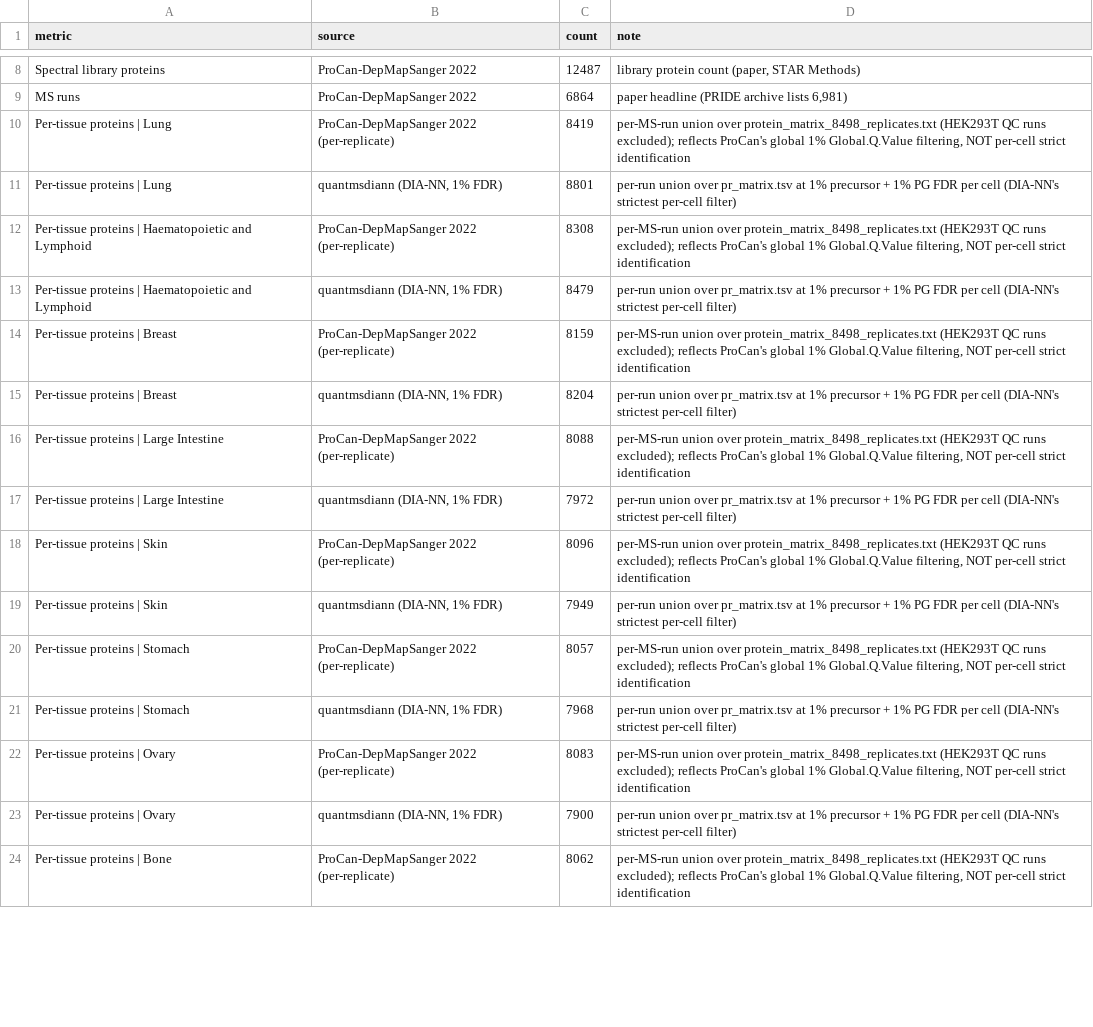
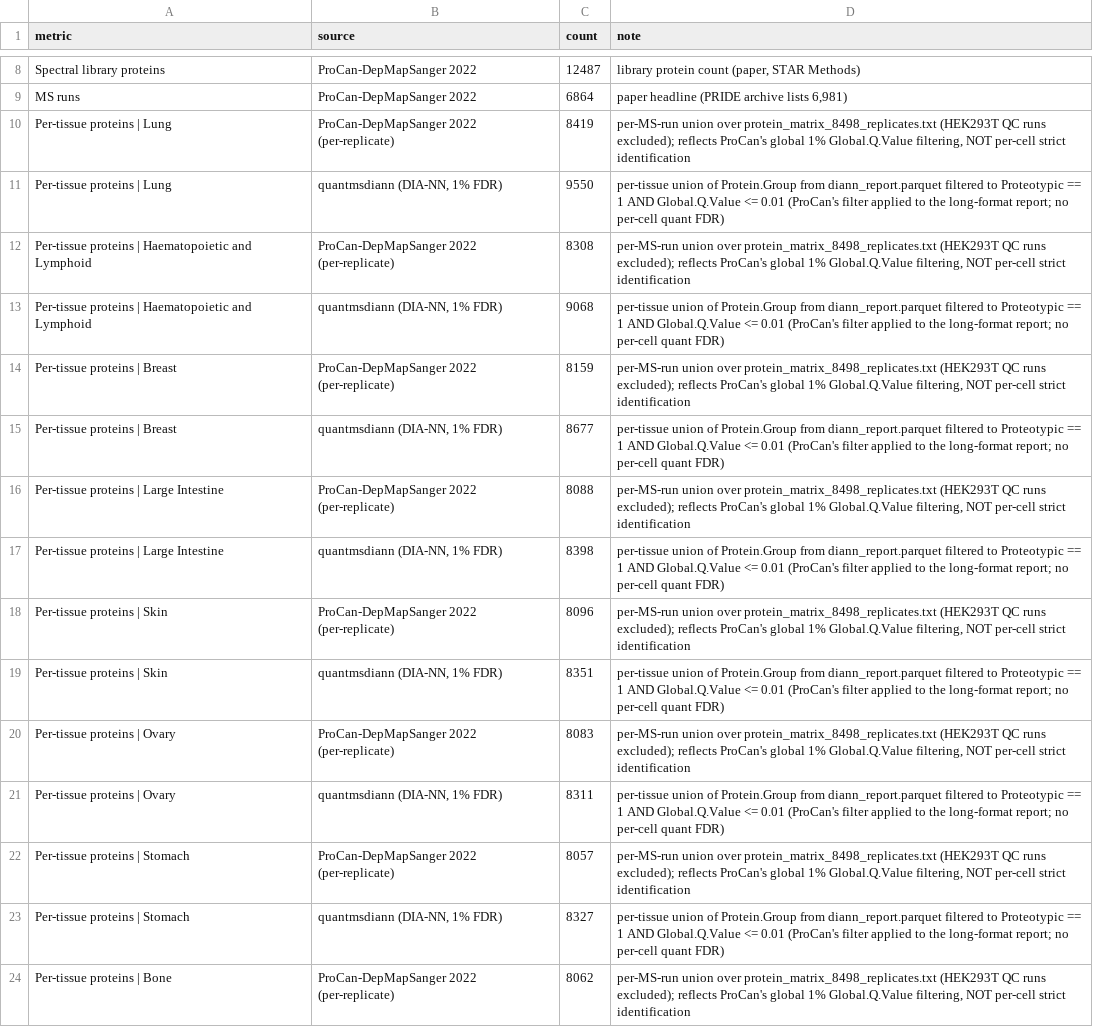
Before and after one commit to yueqixuan/quantmsdiann-paper, a TSV file: analysis/figures/PXD030304/counts.tsv, drawn as a sheet; only a part is shown, gaps mark what is left out; the diff covers the shown part only.

Commit message:
feat(analysis): apply ProCan's exact filter to quantmsdiann via streamed parquet
The default pr_matrix-derived per-tissue numbers were below ProCan in most
tissues because DIA-NN's pr_matrix is filtered at 1% precursor + 1% PG FDR
per cell, while ProCan's published matrix applies only a global filter
(Proteotypic == 1 AND Global.Q.Value <= 0.01). Applying the same global
filter to quantmsdiann's long-format report flips the picture in the
direction expected from the headline numbers.

Implementation: stream diann_report.parquet (33 GB, well above local disk
headroom) over HTTP with pyarrow.ParquetFile.iter_batches and column
projection on Run / Protein.Group / Global.Q.Value / Proteotypic. Only
~5% of file data covering those columns transits the wire (no local disk
needed). Result side-cached as a small JSON so re-runs are instant.

Per-tissue (ProCan | quantmsdiann ProCan-filter):
- Top tissues: quantmsdiann higher by 500-1,131 proteins (Lung 8,419 ->
  9,550; Haematopoietic 8,308 -> 9,068; Breast 8,159 -> 8,677).
- Mid tissues: quantmsdiann modestly higher or comparable.
- Smallest tissues (1-4 cell lines): ProCan slightly ahead.
- Deduplicated union: ProCan 8,497 vs quantmsdiann 10,390 (+22%); higher
  than the diannsummary.log 9,370 because the per-row Protein.Group
  strings vary across runs and the per-tissue union counts each variant.

Other changes:
- Add pyarrow + fsspec[http] to analysis/requirements.txt.
- New TDD test with a local mini-parquet fixture exercising the
  Proteotypic + Global.Q.Value filter (no network).
- counts.tsv per-tissue rows carry the methodology note inline.
- Spec doc updated with the streaming approach and per-tissue numbers.
- Tests: 63/63 pass.

```diff
--- a/analysis/figures/PXD030304/counts.tsv
+++ b/analysis/figures/PXD030304/counts.tsv
@@ -10,15 +10,15 @@ MS runs	ProCan-DepMapSanger 2022	6864	paper headline (PRIDE archive lists 6,981)
 Per-tissue proteins | Lung	ProCan-DepMapSanger 2022 (per-replicate)	8419	per-MS-run union over protein_matrix_8498_replicates.txt (HEK293T QC runs excluded); reflects ProCan's global 1% Global.Q.Value filtering, NOT per-cell strict identification
-Per-tissue proteins | Lung	quantmsdiann (DIA-NN, 1% FDR)	8801	per-run union over pr_matrix.tsv at 1% precursor + 1% PG FDR per cell (DIA-NN's strictest per-cell filter)
+Per-tissue proteins | Lung	quantmsdiann (DIA-NN, 1% FDR)	9550	per-tissue union of Protein.Group from diann_report.parquet filtered to Proteotypic == 1 AND Global.Q.Value <= 0.01 (ProCan's filter applied to the long-format report; no per-cell quant FDR)
 Per-tissue proteins | Haematopoietic and Lymphoid	ProCan-DepMapSanger 2022 (per-replicate)	8308	per-MS-run union over protein_matrix_8498_replicates.txt (HEK293T QC runs excluded); reflects ProCan's global 1% Global.Q.Value filtering, NOT per-cell strict identification
-Per-tissue proteins | Haematopoietic and Lymphoid	quantmsdiann (DIA-NN, 1% FDR)	8479	per-run union over pr_matrix.tsv at 1% precursor + 1% PG FDR per cell (DIA-NN's strictest per-cell filter)
+Per-tissue proteins | Haematopoietic and Lymphoid	quantmsdiann (DIA-NN, 1% FDR)	9068	per-tissue union of Protein.Group from diann_report.parquet filtered to Proteotypic == 1 AND Global.Q.Value <= 0.01 (ProCan's filter applied to the long-format report; no per-cell quant FDR)
 Per-tissue proteins | Breast	ProCan-DepMapSanger 2022 (per-replicate)	8159	per-MS-run union over protein_matrix_8498_replicates.txt (HEK293T QC runs excluded); reflects ProCan's global 1% Global.Q.Value filtering, NOT per-cell strict identification
-Per-tissue proteins | Breast	quantmsdiann (DIA-NN, 1% FDR)	8204	per-run union over pr_matrix.tsv at 1% precursor + 1% PG FDR per cell (DIA-NN's strictest per-cell filter)
+Per-tissue proteins | Breast	quantmsdiann (DIA-NN, 1% FDR)	8677	per-tissue union of Protein.Group from diann_report.parquet filtered to Proteotypic == 1 AND Global.Q.Value <= 0.01 (ProCan's filter applied to the long-format report; no per-cell quant FDR)
 Per-tissue proteins | Large Intestine	ProCan-DepMapSanger 2022 (per-replicate)	8088	per-MS-run union over protein_matrix_8498_replicates.txt (HEK293T QC runs excluded); reflects ProCan's global 1% Global.Q.Value filtering, NOT per-cell strict identification
-Per-tissue proteins | Large Intestine	quantmsdiann (DIA-NN, 1% FDR)	7972	per-run union over pr_matrix.tsv at 1% precursor + 1% PG FDR per cell (DIA-NN's strictest per-cell filter)
+Per-tissue proteins | Large Intestine	quantmsdiann (DIA-NN, 1% FDR)	8398	per-tissue union of Protein.Group from diann_report.parquet filtered to Proteotypic == 1 AND Global.Q.Value <= 0.01 (ProCan's filter applied to the long-format report; no per-cell quant FDR)
 Per-tissue proteins | Skin	ProCan-DepMapSanger 2022 (per-replicate)	8096	per-MS-run union over protein_matrix_8498_replicates.txt (HEK293T QC runs excluded); reflects ProCan's global 1% Global.Q.Value filtering, NOT per-cell strict identification
-Per-tissue proteins | Skin	quantmsdiann (DIA-NN, 1% FDR)	7949	per-run union over pr_matrix.tsv at 1% precursor + 1% PG FDR per cell (DIA-NN's strictest per-cell filter)
+Per-tissue proteins | Skin	quantmsdiann (DIA-NN, 1% FDR)	8351	per-tissue union of Protein.Group from diann_report.parquet filtered to Proteotypic == 1 AND Global.Q.Value <= 0.01 (ProCan's filter applied to the long-format report; no per-cell quant FDR)
+Per-tissue proteins | Ovary	ProCan-DepMapSanger 2022 (per-replicate)	8083	per-MS-run union over protein_matrix_8498_replicates.txt (HEK293T QC runs excluded); reflects ProCan's global 1% Global.Q.Value filtering, NOT per-cell strict identification
+Per-tissue proteins | Ovary	quantmsdiann (DIA-NN, 1% FDR)	8311	per-tissue union of Protein.Group from diann_report.parquet filtered to Proteotypic == 1 AND Global.Q.Value <= 0.01 (ProCan's filter applied to the long-format report; no per-cell quant FDR)
 Per-tissue proteins | Stomach	ProCan-DepMapSanger 2022 (per-replicate)	8057	per-MS-run union over protein_matrix_8498_replicates.txt (HEK293T QC runs excluded); reflects ProCan's global 1% Global.Q.Value filtering, NOT per-cell strict identification
-Per-tissue proteins | Stomach	quantmsdiann (DIA-NN, 1% FDR)	7968	per-run union over pr_matrix.tsv at 1% precursor + 1% PG FDR per cell (DIA-NN's strictest per-cell filter)
-Per-tissue proteins | Ovary	ProCan-DepMapSanger 2022 (per-replicate)	8083	per-MS-run union over protein_matrix_8498_replicates.txt (HEK293T QC runs excluded); reflects ProCan's global 1% Global.Q.Value filtering, NOT per-cell strict identification
-Per-tissue proteins | Ovary	quantmsdiann (DIA-NN, 1% FDR)	7900	per-run union over pr_matrix.tsv at 1% precursor + 1% PG FDR per cell (DIA-NN's strictest per-cell filter)
+Per-tissue proteins | Stomach	quantmsdiann (DIA-NN, 1% FDR)	8327	per-tissue union of Protein.Group from diann_report.parquet filtered to Proteotypic == 1 AND Global.Q.Value <= 0.01 (ProCan's filter applied to the long-format report; no per-cell quant FDR)
 Per-tissue proteins | Bone	ProCan-DepMapSanger 2022 (per-replicate)	8062	per-MS-run union over protein_matrix_8498_replicates.txt (HEK293T QC runs excluded); reflects ProCan's global 1% Global.Q.Value filtering, NOT per-cell strict identification
```
Also changed, not shown: 2 added rows, 2 removed rows, 2 moved rows and 38 edited cells elsewhere in this file, 7 other files.
